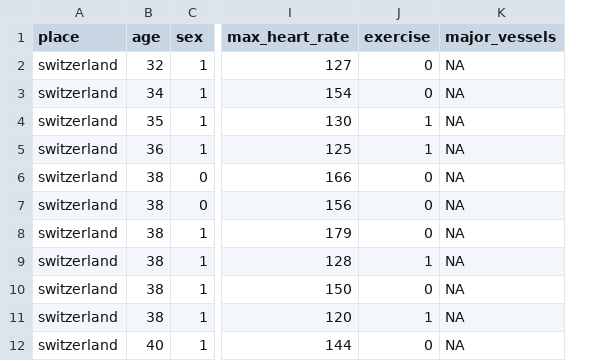
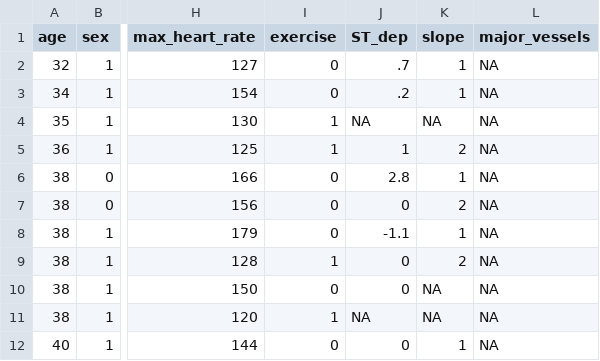
Before and after one commit to DSCI-310-2023/Predicting-Heart-Disease-Severity, a CSV file: data/raw/switzerland.csv, drawn as a sheet; only a part is shown, gaps mark what is left out; removed rows and columns are numbered as before the commit, all else as after; the diff names each change by its address in the sheet, - before the commit and + after, or states it on an @@ line.

```diff
--- a/data/raw/switzerland.csv
+++ b/data/raw/switzerland.csv
-column A (place), rows 2-12: all switzerland
+column J (ST_dep), rows 2-12: .7 | .2 | NA | 1 | 2.8 | 0 | -1.1 | 0 | 0 | NA | 0
+column K (slope), rows 2-12: 1 | 1 | NA | 2 | 1 | 2 | 1 | 2 | NA | NA | 1
```
Also changed, not shown: data/modelling/testing_split.csv, data/modelling/training_split.csv, 12 other files.
